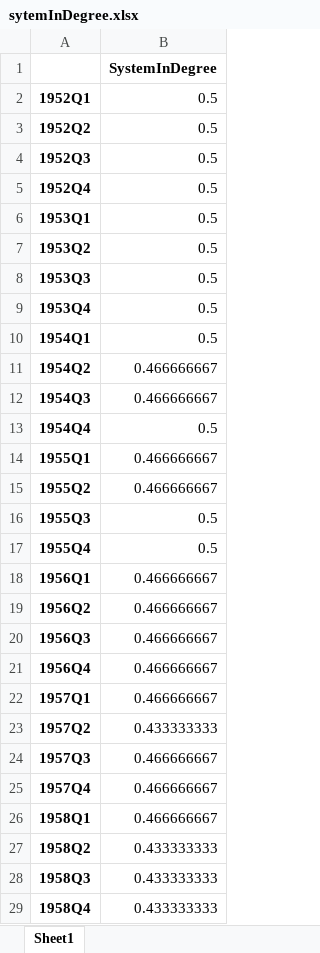
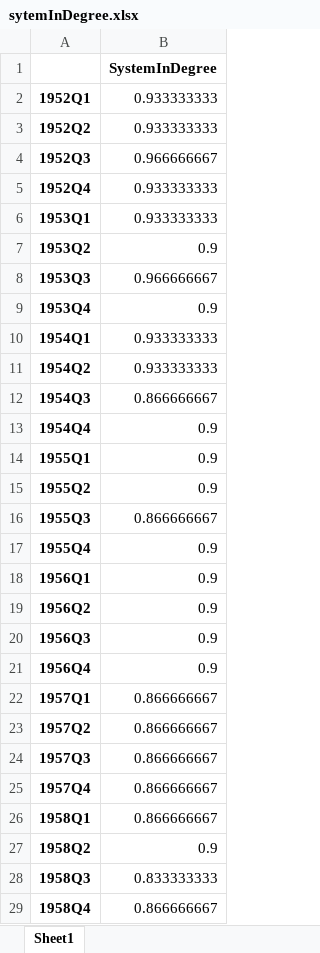
Before and after one commit to laurensWe/SeminarFinance, an Excel workbook: sytemInDegree.xlsx, sheet Sheet1, drawn as a sheet; only a part is shown; values as stored, in another font and other column widths than the file's, no borders; the diff covers the shown part only; the diff names each change by its address in the sheet, - before the commit and + after, or states it on an @@ line.

```diff
--- a/sytemInDegree.xlsx (sheet Sheet1)
+++ b/sytemInDegree.xlsx (sheet Sheet1)
-B2:B3: 0.5
+B2:B3: 0.933333333
-B4: 0.5
+B4: 0.966666667
-B5:B6: 0.5
+B5:B6: 0.933333333
-B7: 0.5
+B7: 0.9
-B8: 0.5
+B8: 0.966666667
-B9: 0.5
+B9: 0.9
-B10: 0.5
+B10: 0.933333333
-B11: 0.466666667
+B11: 0.933333333
-B12: 0.466666667
+B12: 0.866666667
-B13: 0.5
+B13: 0.9
-B14:B15: 0.466666667
+B14:B15: 0.9
-B16: 0.5
+B16: 0.866666667
-B17: 0.5
+B17: 0.9
-B18:B21: 0.466666667
+B18:B21: 0.9
-B22: 0.466666667
+B22: 0.866666667
-B23: 0.433333333
+B23: 0.866666667
-B24:B26: 0.466666667
+B24:B26: 0.866666667
-B27: 0.433333333
+B27: 0.9
-B28: 0.433333333
+B28: 0.833333333
-B29: 0.433333333
+B29: 0.866666667
```
Also changed, not shown: 227 edited cells elsewhere in this sheet, 12 other files.
